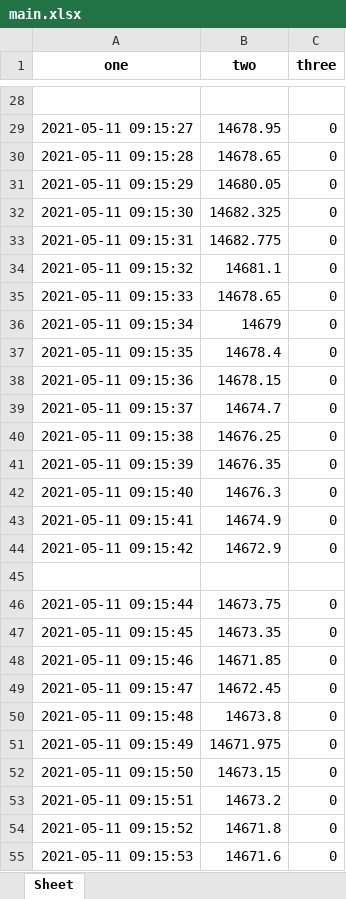
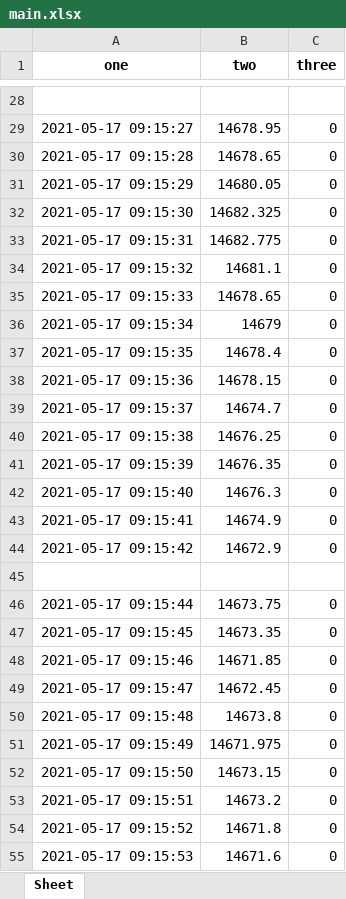
Before and after one commit to areebtanzeem/excel_code, an Excel workbook: files/main.xlsx, sheet Sheet, drawn as a sheet; only a part is shown, gaps mark what is left out; values as stored, in another font and other column widths than the file's, no borders; the diff covers the shown part only; the diff names each change by its address in the sheet, - before the commit and + after, or states it on an @@ line.

```diff
--- a/files/main.xlsx (sheet Sheet)
+++ b/files/main.xlsx (sheet Sheet)
-A29 (one): 2021-05-11 09:15:27
+A29 (one): 2021-05-17 09:15:27
-A30 (one): 2021-05-11 09:15:28
+A30 (one): 2021-05-17 09:15:28
-A31 (one): 2021-05-11 09:15:29
+A31 (one): 2021-05-17 09:15:29
-A32 (one): 2021-05-11 09:15:30
+A32 (one): 2021-05-17 09:15:30
-A33 (one): 2021-05-11 09:15:31
+A33 (one): 2021-05-17 09:15:31
-A34 (one): 2021-05-11 09:15:32
+A34 (one): 2021-05-17 09:15:32
-A35 (one): 2021-05-11 09:15:33
+A35 (one): 2021-05-17 09:15:33
-A36 (one): 2021-05-11 09:15:34
+A36 (one): 2021-05-17 09:15:34
-A37 (one): 2021-05-11 09:15:35
+A37 (one): 2021-05-17 09:15:35
-A38 (one): 2021-05-11 09:15:36
+A38 (one): 2021-05-17 09:15:36
-A39 (one): 2021-05-11 09:15:37
+A39 (one): 2021-05-17 09:15:37
-A40 (one): 2021-05-11 09:15:38
+A40 (one): 2021-05-17 09:15:38
-A41 (one): 2021-05-11 09:15:39
+A41 (one): 2021-05-17 09:15:39
-A42 (one): 2021-05-11 09:15:40
+A42 (one): 2021-05-17 09:15:40
-A43 (one): 2021-05-11 09:15:41
+A43 (one): 2021-05-17 09:15:41
-A44 (one): 2021-05-11 09:15:42
+A44 (one): 2021-05-17 09:15:42
-A46 (one): 2021-05-11 09:15:44
+A46 (one): 2021-05-17 09:15:44
-A47 (one): 2021-05-11 09:15:45
+A47 (one): 2021-05-17 09:15:45
-A48 (one): 2021-05-11 09:15:46
+A48 (one): 2021-05-17 09:15:46
-A49 (one): 2021-05-11 09:15:47
+A49 (one): 2021-05-17 09:15:47
-A50 (one): 2021-05-11 09:15:48
+A50 (one): 2021-05-17 09:15:48
-A51 (one): 2021-05-11 09:15:49
+A51 (one): 2021-05-17 09:15:49
-A52 (one): 2021-05-11 09:15:50
+A52 (one): 2021-05-17 09:15:50
-A53 (one): 2021-05-11 09:15:51
+A53 (one): 2021-05-17 09:15:51
-A54 (one): 2021-05-11 09:15:52
+A54 (one): 2021-05-17 09:15:52
-A55 (one): 2021-05-11 09:15:53
+A55 (one): 2021-05-17 09:15:53
```
Also changed, not shown: 830 edited cells elsewhere in this sheet, files/NAPQ.xlsx, final_files/Final File.xlsx, 2 other files.
